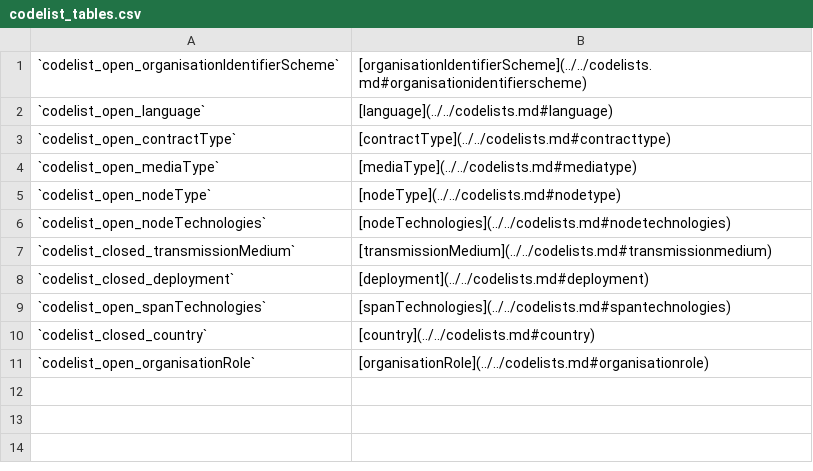
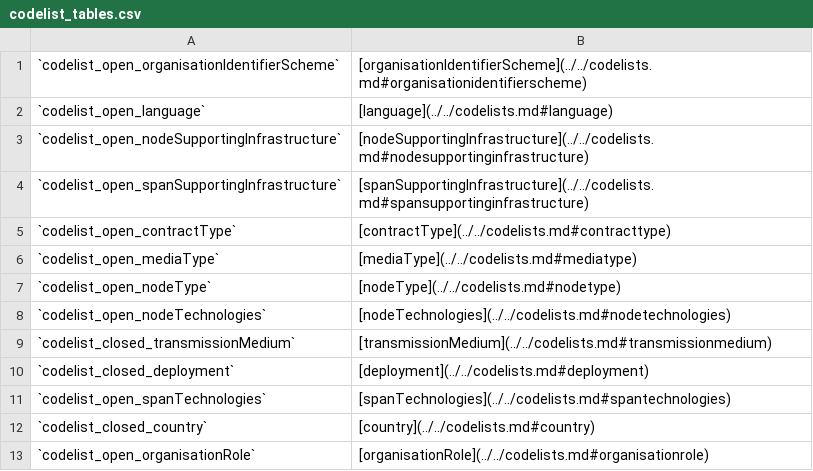
Before and after one commit to Open-Telecoms-Data/open-fibre-data-standard, a CSV file: schema/geopackage/table_definitions/codelist_tables.csv, drawn as a sheet.

```diff
--- a/schema/geopackage/table_definitions/codelist_tables.csv
+++ b/schema/geopackage/table_definitions/codelist_tables.csv
@@ -2,2 +2,4 @@
 `codelist_open_language`,[language](../../codelists.md#language)
+`codelist_open_nodeSupportingInfrastructure`,[nodeSupportingInfrastructure](../../codelists.md#nodesupportinginfrastructure)
+`codelist_open_spanSupportingInfrastructure`,[spanSupportingInfrastructure](../../codelists.md#spansupportinginfrastructure)
 `codelist_open_contractType`,[contractType](../../codelists.md#contracttype)
```
Also changed, not shown: schema/geopackage/table_definitions/nodes.csv, schema/geopackage/table_definitions/spans.csv, 4 other files.
